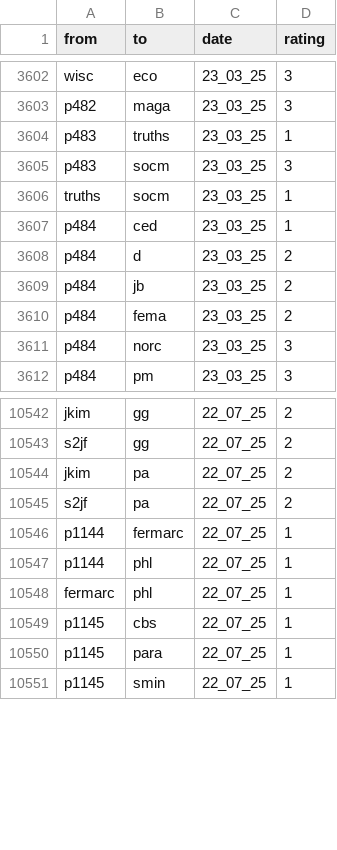
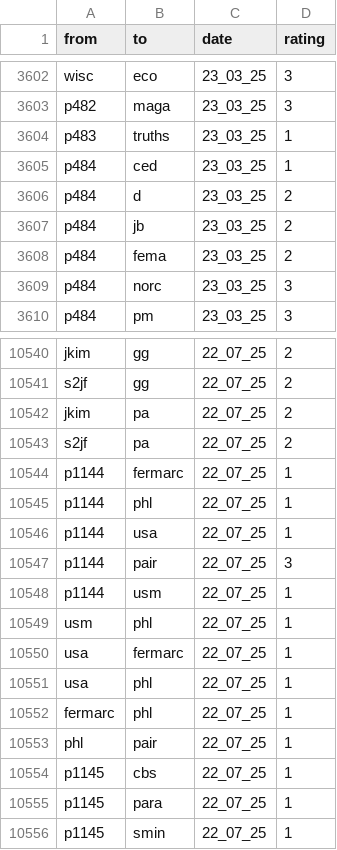
Before and after one commit to ninah113/SNA-Projekt_Trump-Truth-Social, a CSV file: Merge_final_Edgelist.csv, drawn as a sheet; only a part is shown, gaps mark what is left out.

```diff
--- a/Merge_final_Edgelist.csv
+++ b/Merge_final_Edgelist.csv
@@ -3604,4 +3604,2 @@ p482,maga,23_03_25,3
 p483,truths,23_03_25,1
-p483,socm,23_03_25,3
-truths,socm,23_03_25,1
 p484,ced,23_03_25,1
@@ -10547,3 +10545,10 @@ p1144,fermarc,22_07_25,1
 p1144,phl,22_07_25,1
+p1144,usa,22_07_25,1
+p1144,pair,22_07_25,3
+p1144,usm,22_07_25,1
+usm,phl,22_07_25,1
+usa,fermarc,22_07_25,1
+usa,phl,22_07_25,1
 fermarc,phl,22_07_25,1
+phl,pair,22_07_25,1
 p1145,cbs,22_07_25,1
```
Also changed, not shown: Merge_final_Nodelist.csv.
